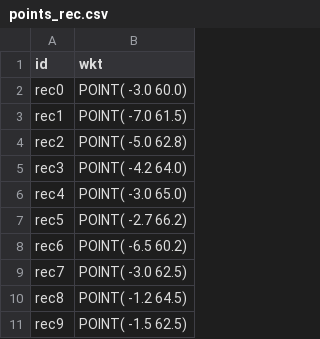
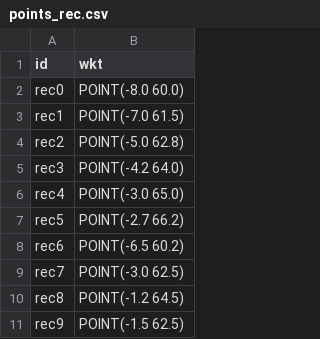
Before and after one commit to CNEA-AQ/smn-forecast, a CSV file: SILAM/test_fwd_bwd/gis/points_rec.csv, drawn as a sheet.

Commit message:
silam con seasalt+dust, y testeo fwd_bwd con preparado para ecmwf

```diff
--- a/SILAM/test_fwd_bwd/gis/points_rec.csv
+++ b/SILAM/test_fwd_bwd/gis/points_rec.csv
@@ -1,11 +1,11 @@
 id;wkt
-rec0;POINT( -3.0 60.0)
-rec1;POINT( -7.0 61.5)
-rec2;POINT( -5.0 62.8)
-rec3;POINT( -4.2 64.0)
-rec4;POINT( -3.0 65.0)
-rec5;POINT( -2.7 66.2)
-rec6;POINT( -6.5 60.2)
-rec7;POINT( -3.0 62.5)
-rec8;POINT( -1.2 64.5)
-rec9;POINT( -1.5 62.5)
+rec0;POINT(-8.0 60.0)
+rec1;POINT(-7.0 61.5)
+rec2;POINT(-5.0 62.8)
+rec3;POINT(-4.2 64.0)
+rec4;POINT(-3.0 65.0)
+rec5;POINT(-2.7 66.2)
+rec6;POINT(-6.5 60.2)
+rec7;POINT(-3.0 62.5)
+rec8;POINT(-1.2 64.5)
+rec9;POINT(-1.5 62.5)
```
Also changed, not shown: SILAM/test_fwd_bwd/gis/points_src.csv, 22 other files.
